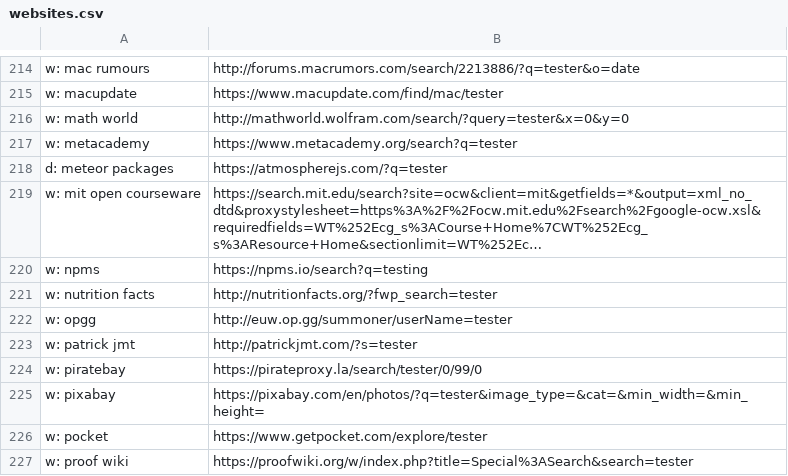
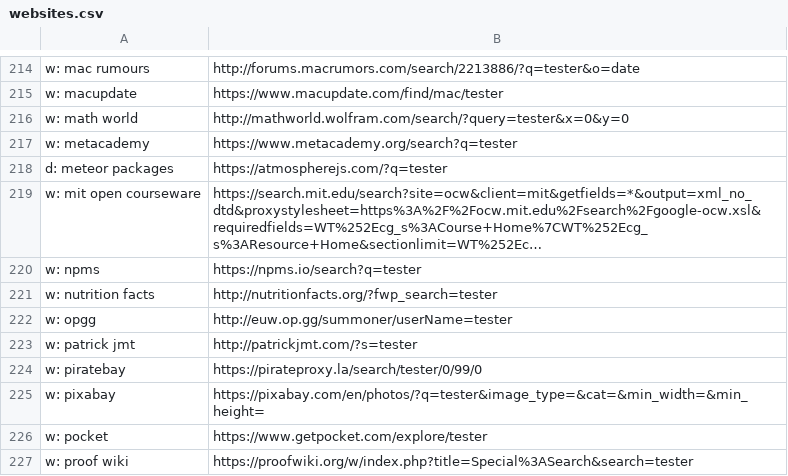
Before and after one commit to nikitavoloboev/alfred-web-searches, a CSV file: workflow/websites.csv, drawn as a sheet; only a part is shown, gaps mark what is left out; long unchanged cells end in …; the diff names each change by its address in the sheet, - before the commit and + after, or states it on an @@ line.

```diff
--- a/workflow/websites.csv
+++ b/workflow/websites.csv
-B220: https://npms.io/search?q=testing
+B220: https://npms.io/search?q=tester
```
